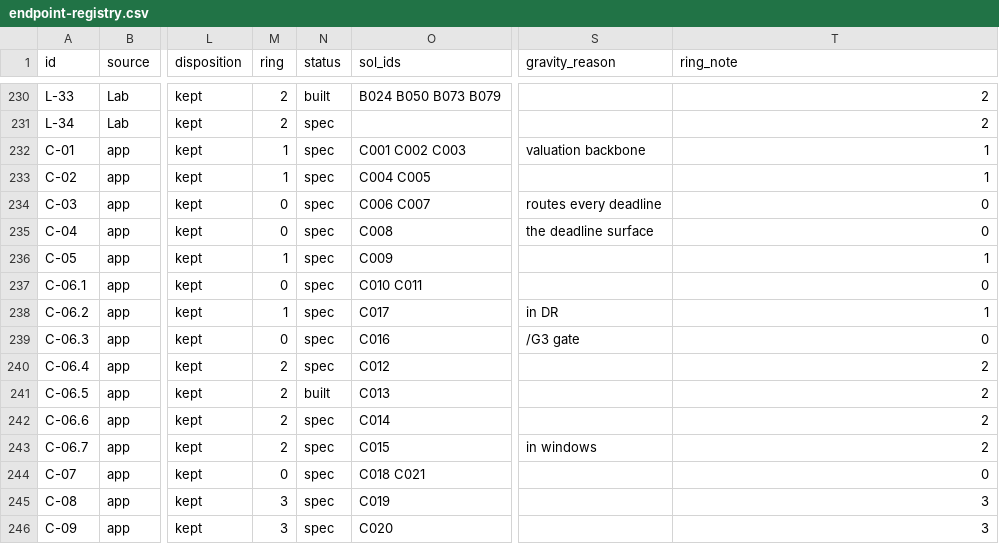
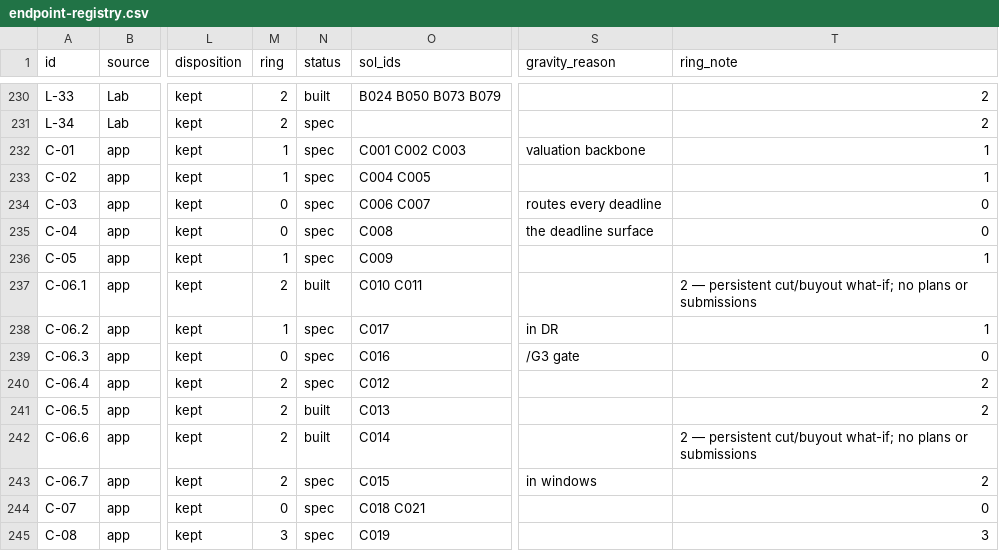
Before and after one commit to secureprospective/TheWarRoom, a CSV file: docs/ui/endpoint-registry.csv, drawn as a sheet; only a part is shown, gaps mark what is left out; the shorter side is filled out with more unchanged rows; the diff names each change by its address in the sheet, - before the commit and + after, or states it on an @@ line.

```diff
--- a/docs/ui/endpoint-registry.csv
+++ b/docs/ui/endpoint-registry.csv
-M237 (ring): 0
+M237 (ring): 2
-N237 (status): spec
+N237 (status): built
-T237 (ring_note): 0
+T237 (ring_note): 2 — persistent cut/buyout what-if; no plans or submissions
-N242 (status): spec
+N242 (status): built
-T242 (ring_note): 2
+T242 (ring_note): 2 — persistent cut/buyout what-if; no plans or submissions
```
Also changed, not shown: 28 other files.
